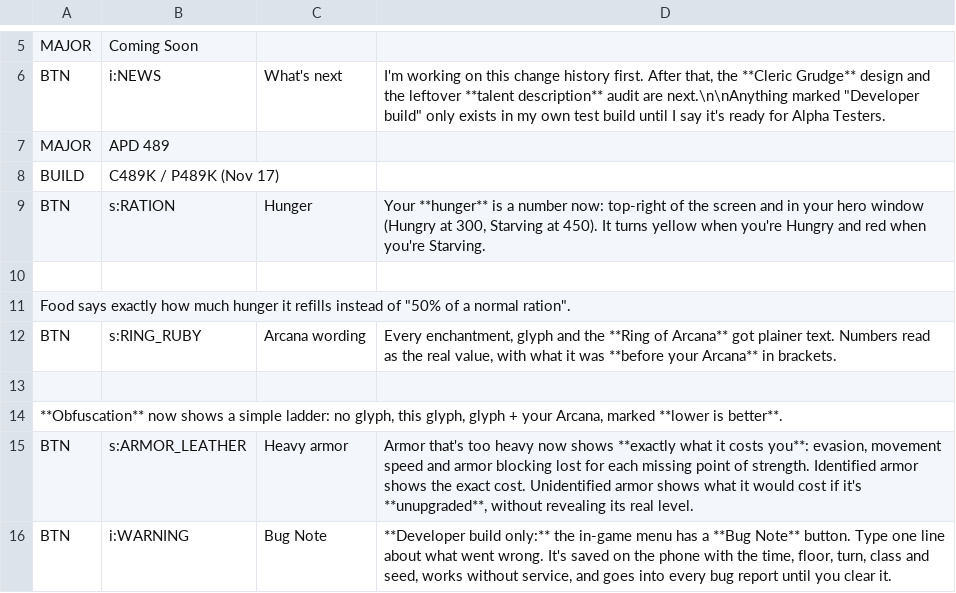
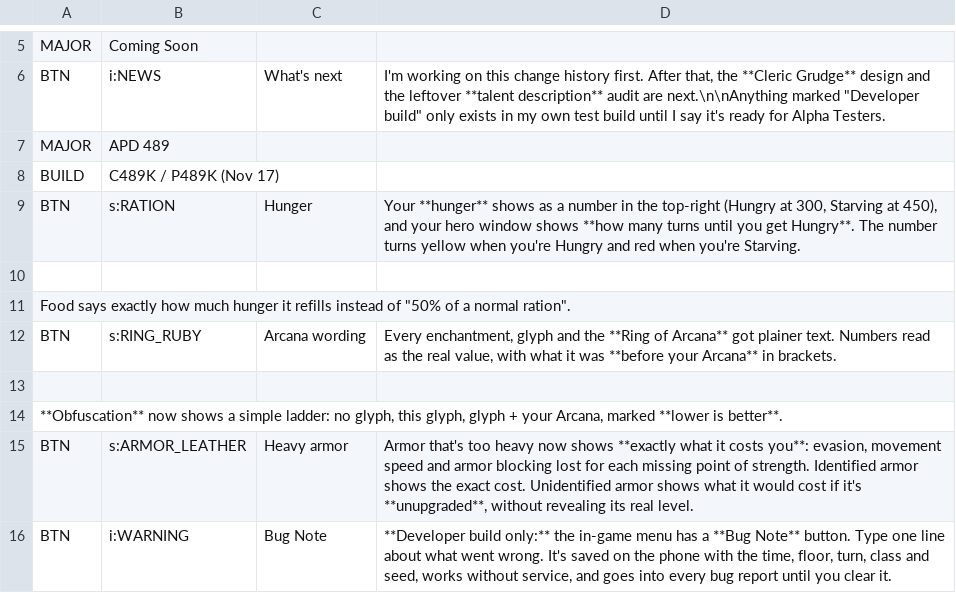
Before and after one commit to APD-Development/ShieldingShouldHaveWorked, a TSV file: core/src/main/assets/apd/changes.tsv, drawn as a sheet; only a part is shown, gaps mark what is left out.

```diff
--- a/core/src/main/assets/apd/changes.tsv
+++ b/core/src/main/assets/apd/changes.tsv
@@ -8,3 +8,3 @@ MAJOR	APD 489
 BUILD	C489K / P489K (Nov 17)
-BTN	s:RATION	Hunger	Your **hunger** is a number now: top-right of the screen and in your hero window (Hungry at 300, Starving at 450). It turns yellow when you're Hungry and red when you're Starving.
+BTN	s:RATION	Hunger	Your **hunger** shows as a number in the top-right (Hungry at 300, Starving at 450), and your hero window shows **how many turns until you get Hungry**. The number turns yellow when you're Hungry and red when you're Starving.
 
```
Also changed, not shown: 3 other files.
